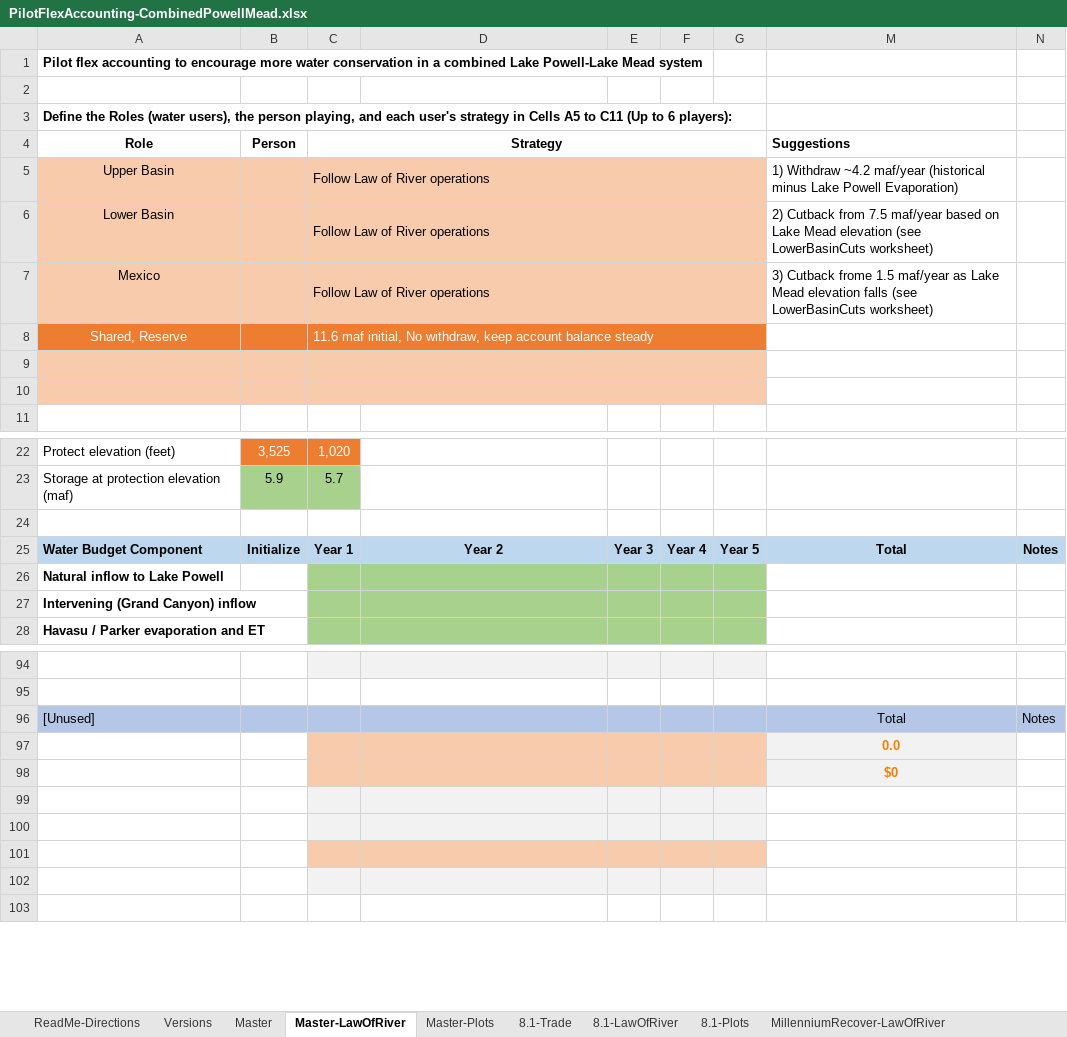
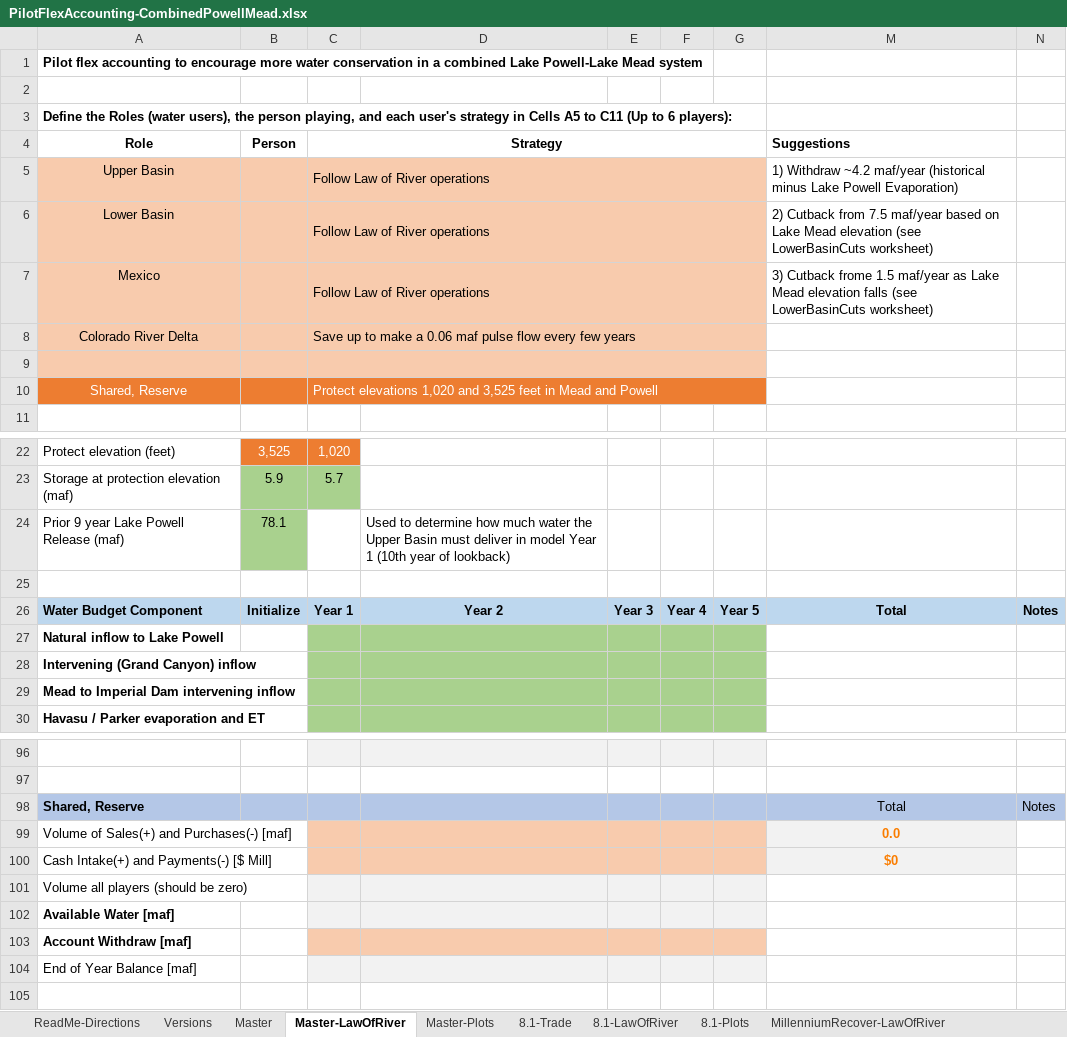
Before and after one commit to dzeke/ColoradoRiverCoding, an Excel workbook: ModelMusings/PilotFlexAccounting-CombinedPowellMead.xlsx, sheet Master-LawOfRiver, drawn as a sheet; only a part is shown, gaps mark what is left out; values as stored, in another font and other column widths than the file's, no borders; conditional formats not drawn; removed rows and columns are numbered as before the commit, all else as after; the diff covers the shown part only; the diff names each change by its address in the sheet, - before the commit and + after, or states it on an @@ line.

Commit message:
Add to do for flex accounting after latest meeting

```diff
--- a/ModelMusings/PilotFlexAccounting-CombinedPowellMead.xlsx (sheet Master-LawOfRiver)
+++ b/ModelMusings/PilotFlexAccounting-CombinedPowellMead.xlsx (sheet Master-LawOfRiver)
-row 8: Shared, Reserve |  | 11.6 maf initial, No withdraw, keep account balance steady
+row 8: Colorado River Delta |  | Save up to make a 0.06 maf pulse flow every few years
-row 10: (empty)
+row 10: Shared, Reserve |  | Protect elevations 1,020 and 3,525 feet in Mead and Powell
-A10:G10 fill: #F8CBAD
+A10:G10 fill: #ED7D31
+row 24: Prior 9 year Lake Powell Release (maf) | 78.1 |  | Used to determine how much water the Upper Basin must deliver in model Year 1 (10th year of lookback)
+row 29: Mead to Imperial Dam intervening inflow
-row 96: [Unused] |  |  |  |  |  |  | Total | Notes
-row 97:  |  |  |  |  |  |  | 0.0
-row 98:  |  |  |  |  |  |  | $0
-row 98: (empty)
+row 98: Shared, Reserve |  |  |  |  |  |  | Total | Notes
-A98:B98 fill: none
+A98:B98 fill: #B4C7E7
-C98:G98 fill: #F2F2F2
+C98:G98 fill: #B4C7E7
-M98:N98 fill: none
+M98:N98 fill: #B4C7E7
-row 99: (empty)
+row 99: Volume of Sales(+) and Purchases(-) [maf] |  |  |  |  |  |  | 0.0
-C99:G99 fill: #F2F2F2
+C99:G99 fill: #F8CBAD
-M99:M100 fill: none
+M99:M100 fill: #F2F2F2
-row 100: (empty)
+row 100: Cash Intake(+) and Payments(-) [$ Mill] |  |  |  |  |  |  | $0
-A101 (Role): (empty)
+A101 (Role): Volume all players (should be zero)
+row 102: Available Water [maf]
+row 103: Account Withdraw [maf]
+row 104: End of Year Balance [maf]
```
Also changed, not shown: 10 added rows, 10 removed rows, 1 moved row, 5 edited cells and cell formats elsewhere in this sheet, sheet Master, sheet ReadMe-Directions, sheet Versions, sheet PowellReleaseTemperature, formulas that keep their value, charts or pictures, 1 other file.
